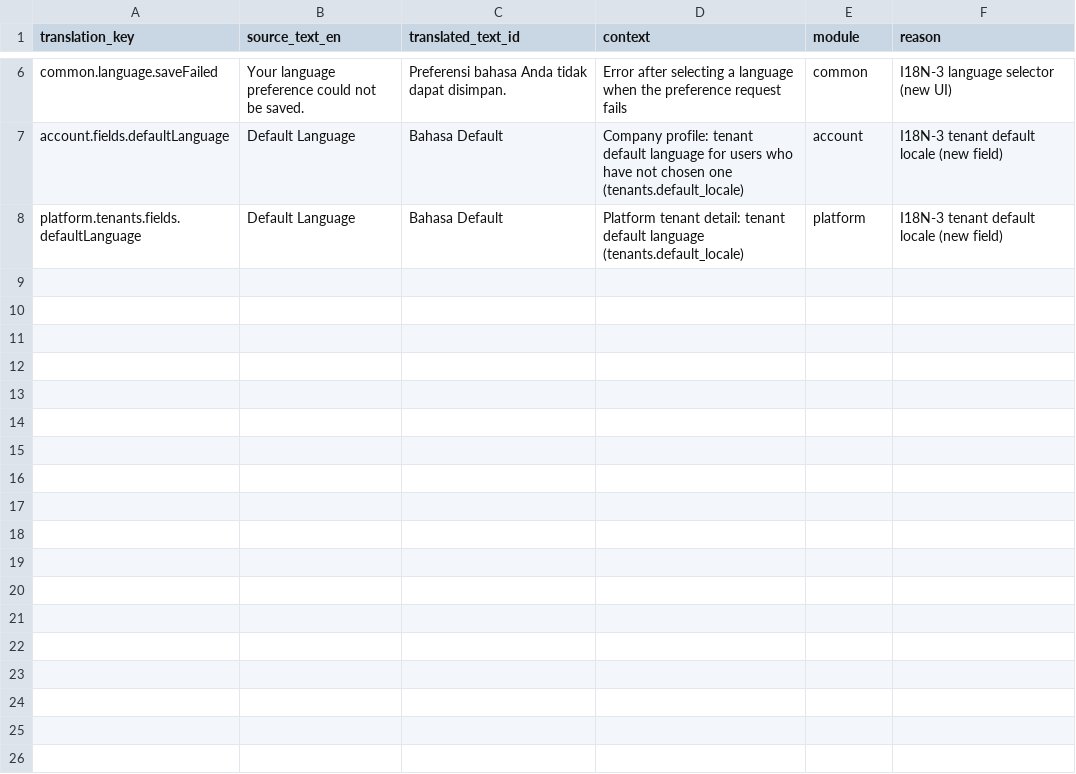
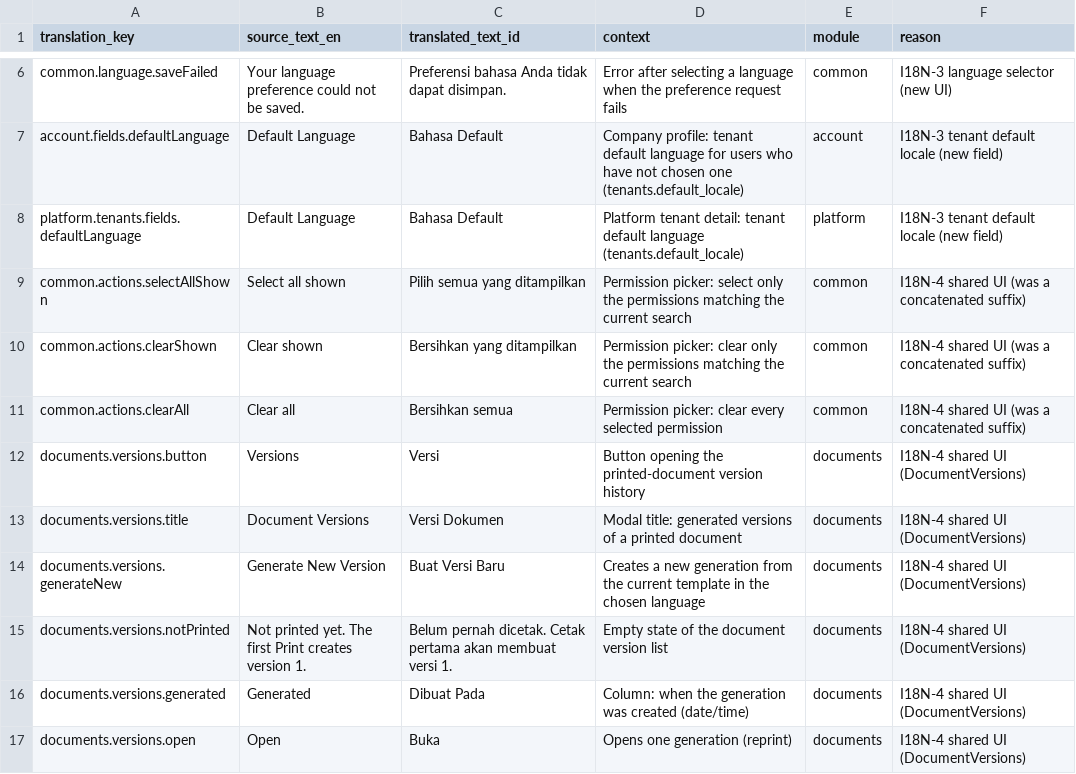
Before and after one commit to gsiddik/OptiFleet-v2, a CSV file: docs/i18n/17-i18n-additions.csv, drawn as a sheet; only a part is shown, gaps mark what is left out.

```diff
--- a/docs/i18n/17-i18n-additions.csv
+++ b/docs/i18n/17-i18n-additions.csv
@@ -8 +8,10 @@ account.fields.defaultLanguage,Default Language,Bahasa Default,"Company profile:
 platform.tenants.fields.defaultLanguage,Default Language,Bahasa Default,"Platform tenant detail: tenant default language (tenants.default_locale)",platform,I18N-3 tenant default locale (new field)
+common.actions.selectAllShown,Select all shown,Pilih semua yang ditampilkan,Permission picker: select only the permissions matching the current search,common,I18N-4 shared UI (was a concatenated suffix)
+common.actions.clearShown,Clear shown,Bersihkan yang ditampilkan,Permission picker: clear only the permissions matching the current search,common,I18N-4 shared UI (was a concatenated suffix)
+common.actions.clearAll,Clear all,Bersihkan semua,Permission picker: clear every selected permission,common,I18N-4 shared UI (was a concatenated suffix)
+documents.versions.button,Versions,Versi,Button opening the printed-document version history,documents,I18N-4 shared UI (DocumentVersions)
+documents.versions.title,Document Versions,Versi Dokumen,Modal title: generated versions of a printed document,documents,I18N-4 shared UI (DocumentVersions)
+documents.versions.generateNew,Generate New Version,Buat Versi Baru,Creates a new generation from the current template in the chosen language,documents,I18N-4 shared UI (DocumentVersions)
+documents.versions.notPrinted,Not printed yet. The first Print creates version 1.,Belum pernah dicetak. Cetak pertama akan membuat versi 1.,Empty state of the document version list,documents,I18N-4 shared UI (DocumentVersions)
+documents.versions.generated,Generated,Dibuat Pada,Column: when the generation was created (date/time),documents,I18N-4 shared UI (DocumentVersions)
+documents.versions.open,Open,Buka,Opens one generation (reprint),documents,I18N-4 shared UI (DocumentVersions)
```
Also changed, not shown: 35 other files.
